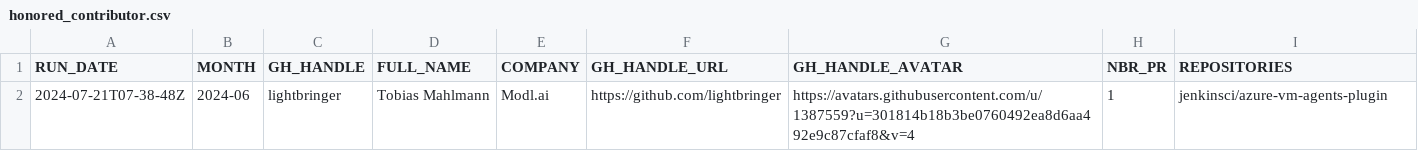
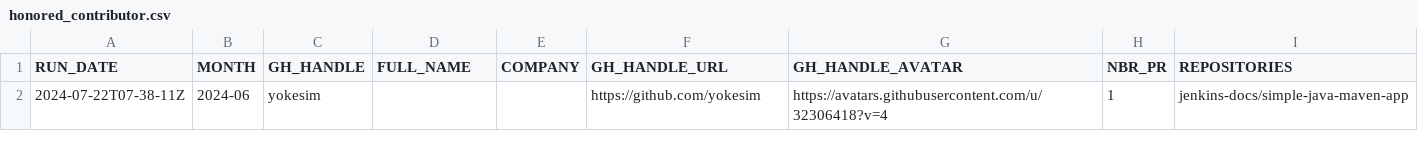
Before and after one commit to gounthar/jenkins-submitter-stats, a CSV file: data/honored_contributor.csv, drawn as a sheet; removed rows and columns are numbered as before the commit, all else as after; the diff names each change by its address in the sheet, - before the commit and + after, or states it on an @@ line.

```diff
--- a/data/honored_contributor.csv
+++ b/data/honored_contributor.csv
-row 2: 2024-07-21T07-38-48Z | 2024-06 | lightbringer | Tobias Mahlmann | Modl.ai | https://github.com/lightbringer | https://avatars.githubusercontent.com/u/1387559?u=301814b18b3be0760492ea8d6aa492e9c87cfaf8&v=4 | 1 | jenkinsci/azure-vm-agents-plugin
+row 2: 2024-07-22T07-38-11Z | 2024-06 | yokesim |  |  | https://github.com/yokesim | https://avatars.githubusercontent.com/u/32306418?v=4 | 1 | jenkins-docs/simple-java-maven-app
```
